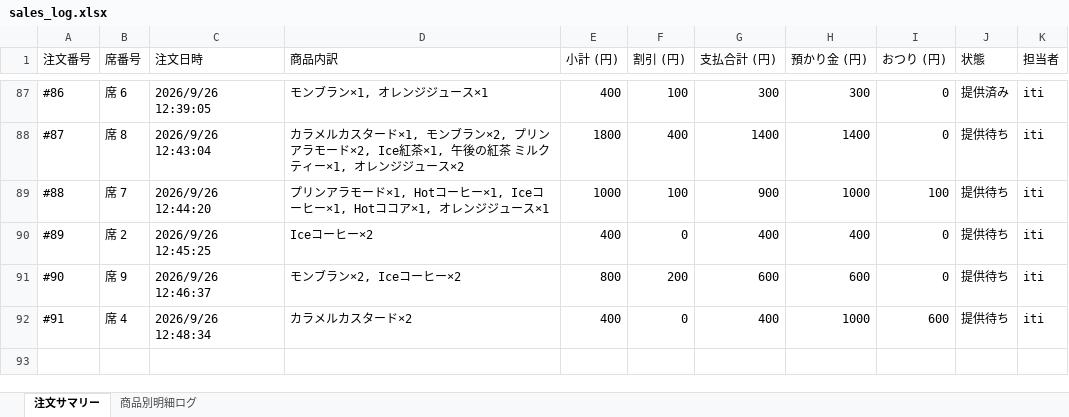
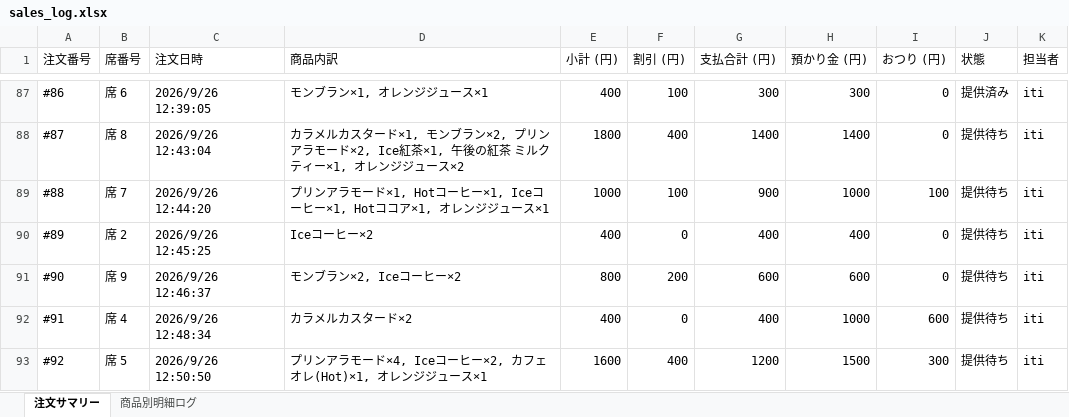
Before and after one commit to issei-desu/olive, an Excel workbook: sales_log.xlsx, sheet 注文サマリー, drawn as a sheet; only a part is shown, gaps mark what is left out; values as stored, in another font and other column widths than the file's, no borders; the diff names each change by its address in the sheet, - before the commit and + after, or states it on an @@ line.

```diff
--- a/sales_log.xlsx (sheet 注文サマリー)
+++ b/sales_log.xlsx (sheet 注文サマリー)
+row 93: #92 | 席 5 | 2026/9/26 12:50:50 | プリンアラモード×4, Iceコーヒー×2, カフェオレ(Hot)×1, オレンジジュース×1 | 1600 | 400 | 1200 | 1500 | 300 | 提供待ち | iti
```
Also changed, not shown: sheet 商品別明細ログ.
